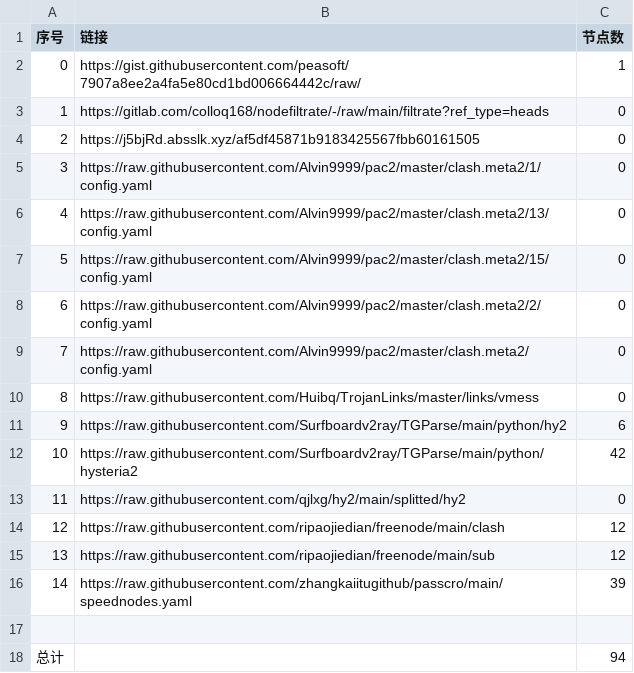
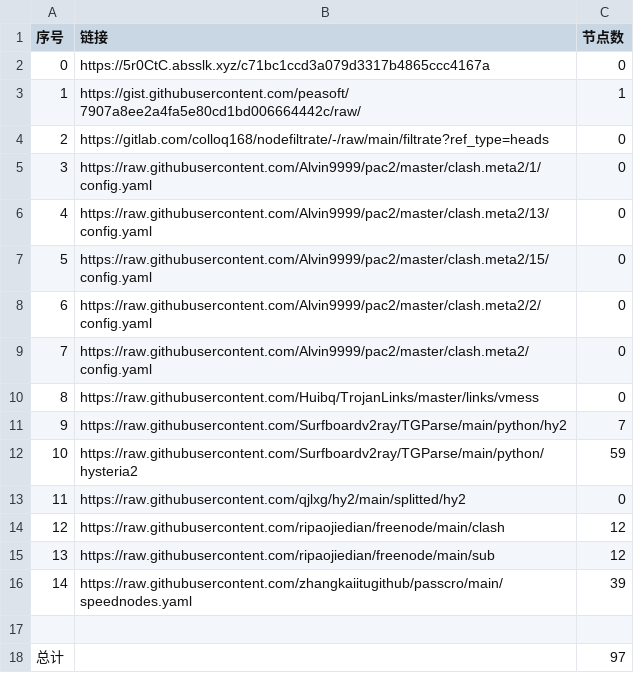
Before and after one commit to gp5061127/NoMoreWalls, a CSV file: list_result.csv, drawn as a sheet.

```diff
--- a/list_result.csv
+++ b/list_result.csv
@@ -1,5 +1,5 @@
 序号,链接,节点数
-0,https://gist.githubusercontent.com/peasoft/7907a8ee2a4fa5e80cd1bd006664442c/raw/,1
-1,https://gitlab.com/colloq168/nodefiltrate/-/raw/main/filtrate?ref_type=heads,0
-2,https://j5bjRd.absslk.xyz/af5df45871b9183425567fbb60161505,0
+0,https://5r0CtC.absslk.xyz/c71bc1ccd3a079d3317b4865ccc4167a,0
+1,https://gist.githubusercontent.com/peasoft/7907a8ee2a4fa5e80cd1bd006664442c/raw/,1
+2,https://gitlab.com/colloq168/nodefiltrate/-/raw/main/filtrate?ref_type=heads,0
 3,https://raw.githubusercontent.com/Alvin9999/pac2/master/clash.meta2/1/config.yaml,0
@@ -10,4 +10,4 @@
 8,https://raw.githubusercontent.com/Huibq/TrojanLinks/master/links/vmess,0
-9,https://raw.githubusercontent.com/Surfboardv2ray/TGParse/main/python/hy2,6
-10,https://raw.githubusercontent.com/Surfboardv2ray/TGParse/main/python/hysteria2,42
+9,https://raw.githubusercontent.com/Surfboardv2ray/TGParse/main/python/hy2,7
+10,https://raw.githubusercontent.com/Surfboardv2ray/TGParse/main/python/hysteria2,59
 11,https://raw.githubusercontent.com/qjlxg/hy2/main/splitted/hy2,0
@@ -17,2 +17,2 @@
 
-总计,,94
+总计,,97
```
Also changed, not shown: 6 other files.
